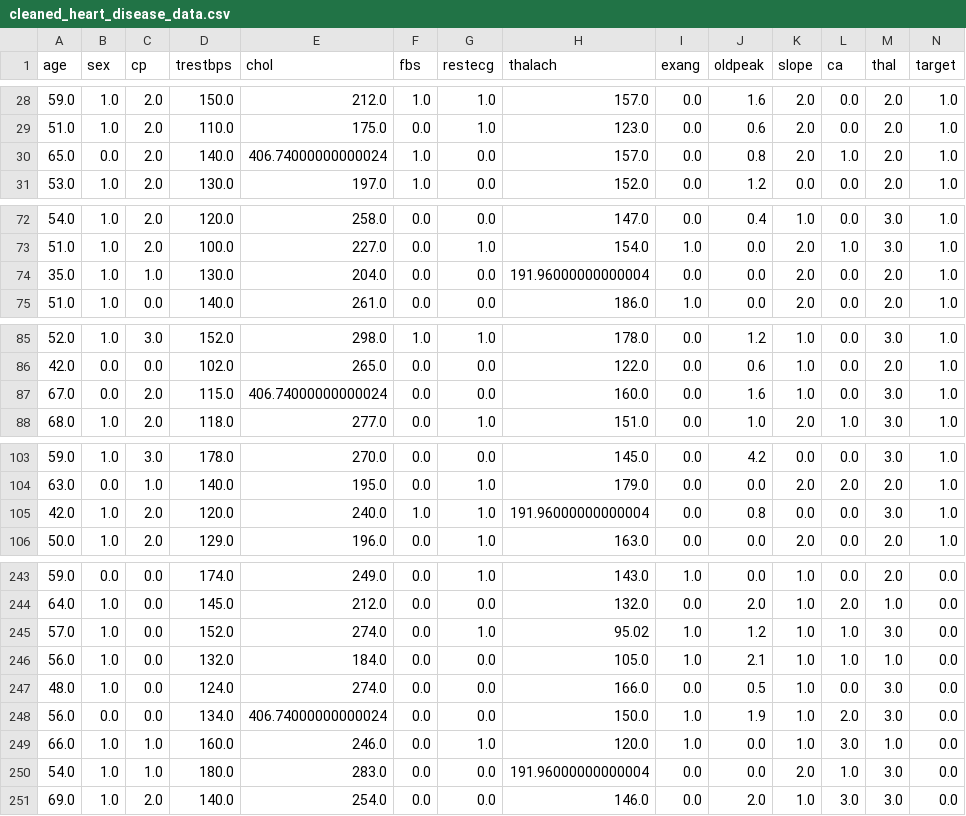
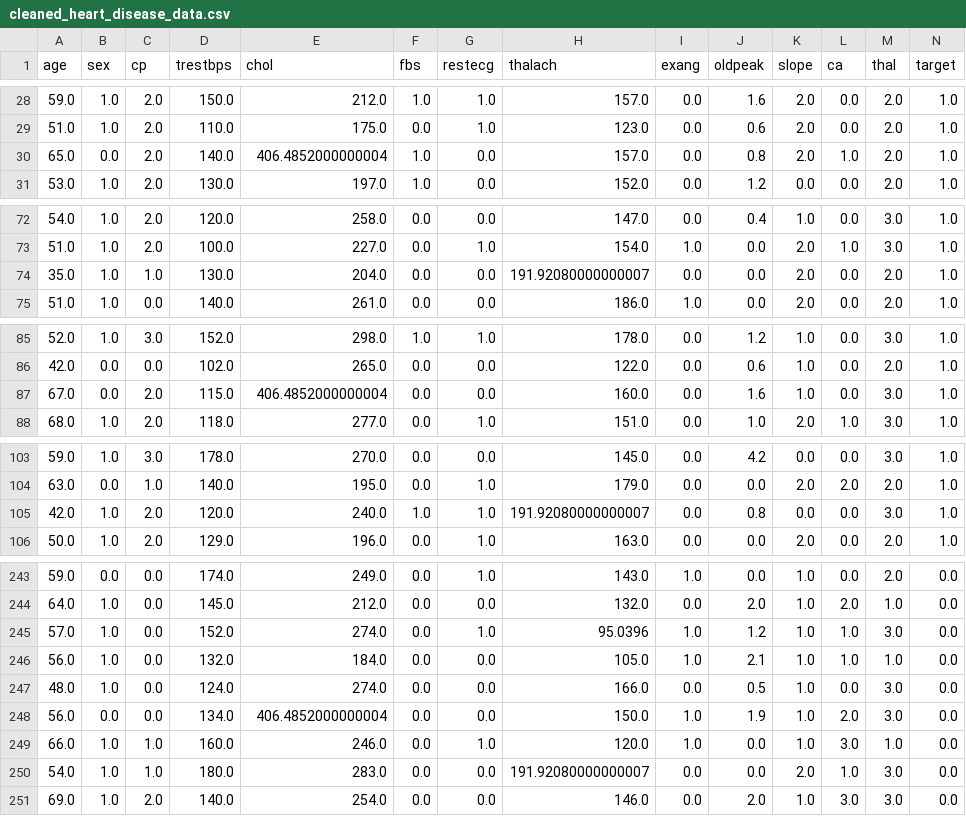
Before and after one commit to daniyalrosli/Final-Year-Project, a CSV file: cleaned_heart_disease_data.csv, drawn as a sheet; only a part is shown, gaps mark what is left out; the diff covers the shown part only.

```diff
--- a/cleaned_heart_disease_data.csv
+++ b/cleaned_heart_disease_data.csv
@@ -29,3 +29,3 @@ age,sex,cp,trestbps,chol,fbs,restecg,thalach,exang,oldpeak,slope,ca,thal,target
 51.0,1.0,2.0,110.0,175.0,0.0,1.0,123.0,0.0,0.6,2.0,0.0,2.0,1.0
-65.0,0.0,2.0,140.0,406.74000000000024,1.0,0.0,157.0,0.0,0.8,2.0,1.0,2.0,1.0
+65.0,0.0,2.0,140.0,406.4852000000004,1.0,0.0,157.0,0.0,0.8,2.0,1.0,2.0,1.0
 53.0,1.0,2.0,130.0,197.0,1.0,0.0,152.0,0.0,1.2,0.0,0.0,2.0,1.0
@@ -73,3 +73,3 @@ age,sex,cp,trestbps,chol,fbs,restecg,thalach,exang,oldpeak,slope,ca,thal,target
 51.0,1.0,2.0,100.0,227.0,0.0,1.0,154.0,1.0,0.0,2.0,1.0,3.0,1.0
-35.0,1.0,1.0,130.0,204.0,0.0,0.0,191.96000000000004,0.0,0.0,2.0,0.0,2.0,1.0
+35.0,1.0,1.0,130.0,204.0,0.0,0.0,191.92080000000007,0.0,0.0,2.0,0.0,2.0,1.0
 51.0,1.0,0.0,140.0,261.0,0.0,0.0,186.0,1.0,0.0,2.0,0.0,2.0,1.0
@@ -86,3 +86,3 @@ age,sex,cp,trestbps,chol,fbs,restecg,thalach,exang,oldpeak,slope,ca,thal,target
 42.0,0.0,0.0,102.0,265.0,0.0,0.0,122.0,0.0,0.6,1.0,0.0,2.0,1.0
-67.0,0.0,2.0,115.0,406.74000000000024,0.0,0.0,160.0,0.0,1.6,1.0,0.0,3.0,1.0
+67.0,0.0,2.0,115.0,406.4852000000004,0.0,0.0,160.0,0.0,1.6,1.0,0.0,3.0,1.0
 68.0,1.0,2.0,118.0,277.0,0.0,1.0,151.0,0.0,1.0,2.0,1.0,3.0,1.0
@@ -104,3 +104,3 @@ age,sex,cp,trestbps,chol,fbs,restecg,thalach,exang,oldpeak,slope,ca,thal,target
 63.0,0.0,1.0,140.0,195.0,0.0,1.0,179.0,0.0,0.0,2.0,2.0,2.0,1.0
-42.0,1.0,2.0,120.0,240.0,1.0,1.0,191.96000000000004,0.0,0.8,0.0,0.0,3.0,1.0
+42.0,1.0,2.0,120.0,240.0,1.0,1.0,191.92080000000007,0.0,0.8,0.0,0.0,3.0,1.0
 50.0,1.0,2.0,129.0,196.0,0.0,1.0,163.0,0.0,0.0,2.0,0.0,2.0,1.0
@@ -244,8 +244,8 @@ age,sex,cp,trestbps,chol,fbs,restecg,thalach,exang,oldpeak,slope,ca,thal,target
 64.0,1.0,0.0,145.0,212.0,0.0,0.0,132.0,0.0,2.0,1.0,2.0,1.0,0.0
-57.0,1.0,0.0,152.0,274.0,0.0,1.0,95.02,1.0,1.2,1.0,1.0,3.0,0.0
+57.0,1.0,0.0,152.0,274.0,0.0,1.0,95.0396,1.0,1.2,1.0,1.0,3.0,0.0
 56.0,1.0,0.0,132.0,184.0,0.0,0.0,105.0,1.0,2.1,1.0,1.0,1.0,0.0
 48.0,1.0,0.0,124.0,274.0,0.0,0.0,166.0,0.0,0.5,1.0,0.0,3.0,0.0
-56.0,0.0,0.0,134.0,406.74000000000024,0.0,0.0,150.0,1.0,1.9,1.0,2.0,3.0,0.0
+56.0,0.0,0.0,134.0,406.4852000000004,0.0,0.0,150.0,1.0,1.9,1.0,2.0,3.0,0.0
 66.0,1.0,1.0,160.0,246.0,0.0,1.0,120.0,1.0,0.0,1.0,3.0,1.0,0.0
-54.0,1.0,1.0,180.0,283.0,0.0,0.0,191.96000000000004,0.0,0.0,2.0,1.0,3.0,0.0
+54.0,1.0,1.0,180.0,283.0,0.0,0.0,191.92080000000007,0.0,0.0,2.0,1.0,3.0,0.0
 69.0,1.0,2.0,140.0,254.0,0.0,0.0,146.0,0.0,2.0,1.0,3.0,3.0,0.0
```
Also changed, not shown: 5 edited cells elsewhere in this file, 4 other files.
